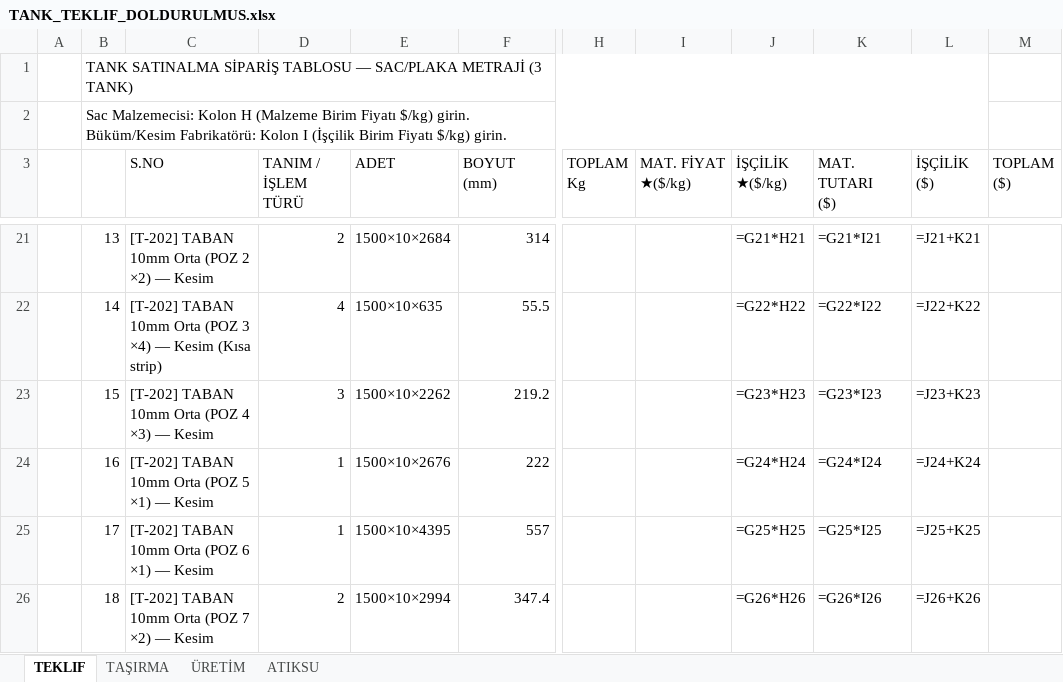
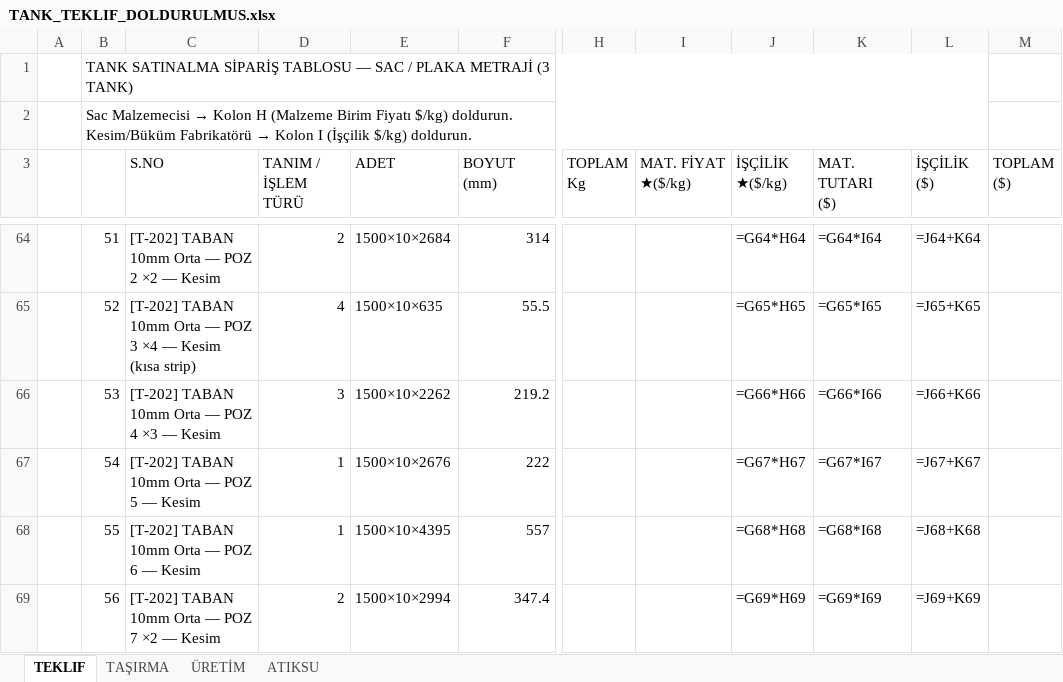
Before and after one commit to mtkahmetchatplus-stack/key_cloud, an Excel workbook: TANK_TEKLIF_DOLDURULMUS.xlsx, sheet TEKLIF, drawn as a sheet; only a part is shown, gaps mark what is left out; values as stored, in another font and other column widths than the file's, no cell formats; formulas without a stored value are shown as written; addresses are those after the commit; the diff covers the shown part only; the diff names each change by its address in the sheet, - before the commit and + after, or states it on an @@ line.

```diff
--- a/TANK_TEKLIF_DOLDURULMUS.xlsx (sheet TEKLIF)
+++ b/TANK_TEKLIF_DOLDURULMUS.xlsx (sheet TEKLIF)
-B1: …TABLOSU — SAC/PLAKA METRAJİ (3…
+B1: …TABLOSU — SAC / PLAKA METRAJİ (3…
@@ B2: Sac Malzemecisi: Kolon H (Malzeme Birim Fiyatı $/kg) girin. Büküm/Kesim Fabrikatörü: Kolon I (İşçilik Birim Fiyatı $/kg) girin. → Sac Malzemecisi → Kolon H (Malzeme Birim Fiyatı $/kg) doldurun. Kesim/Büküm Fabrikatörü → Kolon I (İşçilik $/kg) doldurun. @@
-B64: 13
+B64: 51
-C64 (S.NO): [T-202] TABAN 10mm Orta (POZ 2 ×2) — Kesim
+C64 (S.NO): [T-202] TABAN 10mm Orta — POZ 2 ×2 — Kesim
-J64 (İŞÇİLİK ★($/kg)): =G21*H21
+J64 (İŞÇİLİK ★($/kg)): =G64*H64
-K64 (MAT. TUTARI ($)): =G21*I21
+K64 (MAT. TUTARI ($)): =G64*I64
-L64 (İŞÇİLİK ($)): =J21+K21
+L64 (İŞÇİLİK ($)): =J64+K64
-B65: 14
+B65: 52
-C65 (S.NO): …10mm Orta (POZ 3 ×4) — Kesim (Kısa strip)
+C65 (S.NO): …10mm Orta — POZ 3 ×4 — Kesim (kısa strip)
-J65 (İŞÇİLİK ★($/kg)): =G22*H22
+J65 (İŞÇİLİK ★($/kg)): =G65*H65
-K65 (MAT. TUTARI ($)): =G22*I22
+K65 (MAT. TUTARI ($)): =G65*I65
-L65 (İŞÇİLİK ($)): =J22+K22
+L65 (İŞÇİLİK ($)): =J65+K65
-B66: 15
+B66: 53
-C66 (S.NO): [T-202] TABAN 10mm Orta (POZ 4 ×3) — Kesim
+C66 (S.NO): [T-202] TABAN 10mm Orta — POZ 4 ×3 — Kesim
-J66 (İŞÇİLİK ★($/kg)): =G23*H23
+J66 (İŞÇİLİK ★($/kg)): =G66*H66
-K66 (MAT. TUTARI ($)): =G23*I23
+K66 (MAT. TUTARI ($)): =G66*I66
-L66 (İŞÇİLİK ($)): =J23+K23
+L66 (İŞÇİLİK ($)): =J66+K66
-B67: 16
+B67: 54
-C67 (S.NO): [T-202] TABAN 10mm Orta (POZ 5 ×1) — Kesim
+C67 (S.NO): [T-202] TABAN 10mm Orta — POZ 5 — Kesim
-J67 (İŞÇİLİK ★($/kg)): =G24*H24
+J67 (İŞÇİLİK ★($/kg)): =G67*H67
-K67 (MAT. TUTARI ($)): =G24*I24
+K67 (MAT. TUTARI ($)): =G67*I67
-L67 (İŞÇİLİK ($)): =J24+K24
+L67 (İŞÇİLİK ($)): =J67+K67
-B68: 17
+B68: 55
-C68 (S.NO): [T-202] TABAN 10mm Orta (POZ 6 ×1) — Kesim
+C68 (S.NO): [T-202] TABAN 10mm Orta — POZ 6 — Kesim
-J68 (İŞÇİLİK ★($/kg)): =G25*H25
+J68 (İŞÇİLİK ★($/kg)): =G68*H68
-K68 (MAT. TUTARI ($)): =G25*I25
+K68 (MAT. TUTARI ($)): =G68*I68
-L68 (İŞÇİLİK ($)): =J25+K25
+L68 (İŞÇİLİK ($)): =J68+K68
-B69: 18
+B69: 56
-C69 (S.NO): [T-202] TABAN 10mm Orta (POZ 7 ×2) — Kesim
+C69 (S.NO): [T-202] TABAN 10mm Orta — POZ 7 ×2 — Kesim
-J69 (İŞÇİLİK ★($/kg)): =G26*H26
+J69 (İŞÇİLİK ★($/kg)): =G69*H69
-K69 (MAT. TUTARI ($)): =G26*I26
+K69 (MAT. TUTARI ($)): =G69*I69
-L69 (İŞÇİLİK ($)): =J26+K26
+L69 (İŞÇİLİK ($)): =J69+K69
```
Also changed, not shown: 66 added rows, 3 removed rows and 180 edited cells elsewhere in this sheet, sheet TAŞIRMA, sheet ATIKSU, sheet ÜRETİM, cell formats, 1 other file.
